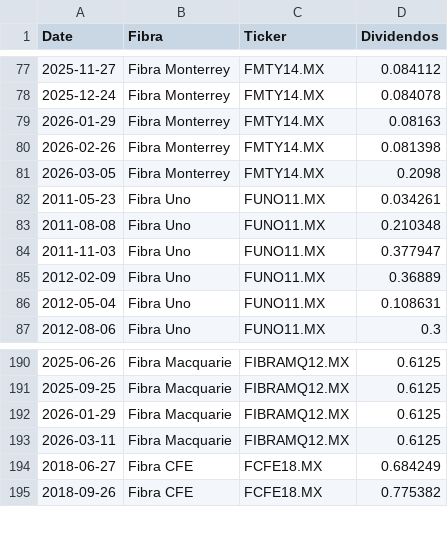
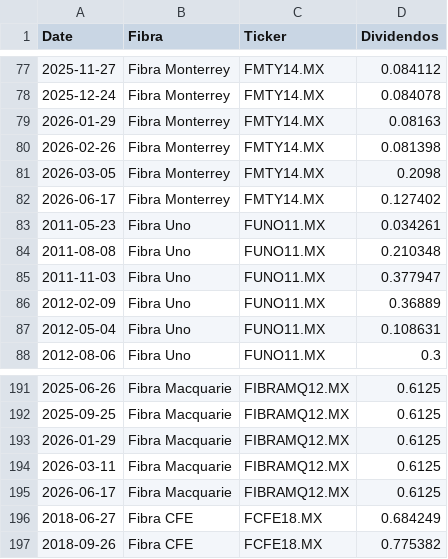
Before and after one commit to javirodriguez-da/fibra-dashboard, a CSV file: datarankings/dividendos_fibras.csv, drawn as a sheet; only a part is shown, gaps mark what is left out; the diff names each change by its address in the sheet, - before the commit and + after, or states it on an @@ line.

```diff
--- a/datarankings/dividendos_fibras.csv
+++ b/datarankings/dividendos_fibras.csv
+row 82: 2026-06-17 | Fibra Monterrey | FMTY14.MX | 0.127402
+row 195: 2026-06-17 | Fibra Macquarie | FIBRAMQ12.MX | 0.6125
```
Also changed, not shown: datarankings/ranking_fibras.csv, 1 other file.
